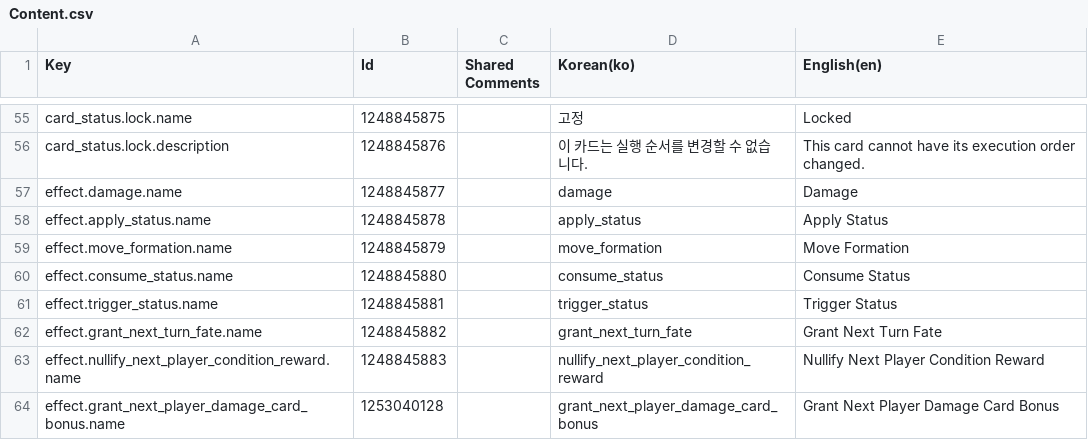
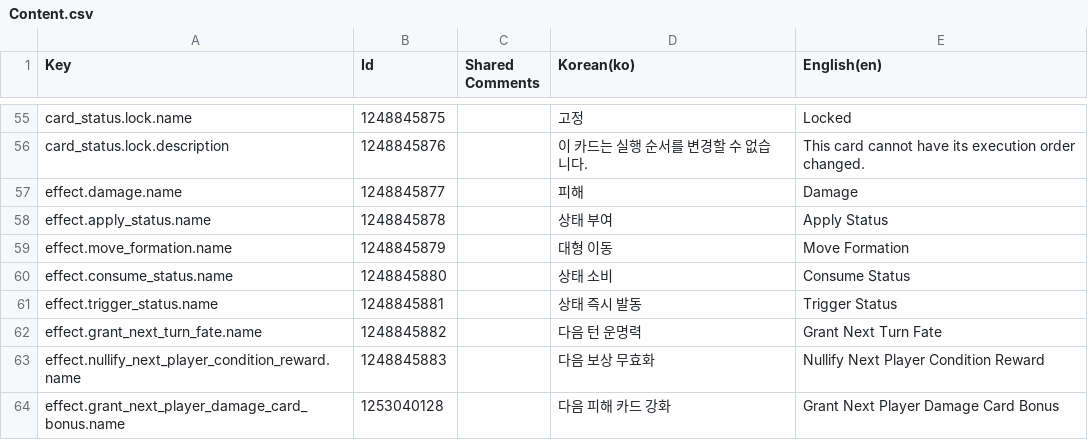
Before and after one commit to Will-Big/rogue-deck, a CSV file: Localization/Csv/Content.csv, drawn as a sheet; only a part is shown, gaps mark what is left out.

```diff
--- a/Localization/Csv/Content.csv
+++ b/Localization/Csv/Content.csv
@@ -56,9 +56,9 @@ Key,Id,Shared Comments,Korean(ko),English(en)
 "card_status.lock.description",1248845876,"","이 카드는 실행 순서를 변경할 수 없습니다.","This card cannot have its execution order changed."
-"effect.damage.name",1248845877,"","damage","Damage"
-"effect.apply_status.name",1248845878,"","apply_status","Apply Status"
-"effect.move_formation.name",1248845879,"","move_formation","Move Formation"
-"effect.consume_status.name",1248845880,"","consume_status","Consume Status"
-"effect.trigger_status.name",1248845881,"","trigger_status","Trigger Status"
-"effect.grant_next_turn_fate.name",1248845882,"","grant_next_turn_fate","Grant Next Turn Fate"
-"effect.nullify_next_player_condition_reward.name",1248845883,"","nullify_next_player_condition_reward","Nullify Next Player Condition Reward"
-"effect.grant_next_player_damage_card_bonus.name",1253040128,"","grant_next_player_damage_card_bonus","Grant Next Player Damage Card Bonus"
+"effect.damage.name",1248845877,"","피해","Damage"
+"effect.apply_status.name",1248845878,"","상태 부여","Apply Status"
+"effect.move_formation.name",1248845879,"","대형 이동","Move Formation"
+"effect.consume_status.name",1248845880,"","상태 소비","Consume Status"
+"effect.trigger_status.name",1248845881,"","상태 즉시 발동","Trigger Status"
+"effect.grant_next_turn_fate.name",1248845882,"","다음 턴 운명력","Grant Next Turn Fate"
+"effect.nullify_next_player_condition_reward.name",1248845883,"","다음 보상 무효화","Nullify Next Player Condition Reward"
+"effect.grant_next_player_damage_card_bonus.name",1253040128,"","다음 피해 카드 강화","Grant Next Player Damage Card Bonus"
```
Also changed, not shown: Localization/Csv/Descriptions.csv, 3 other files.
